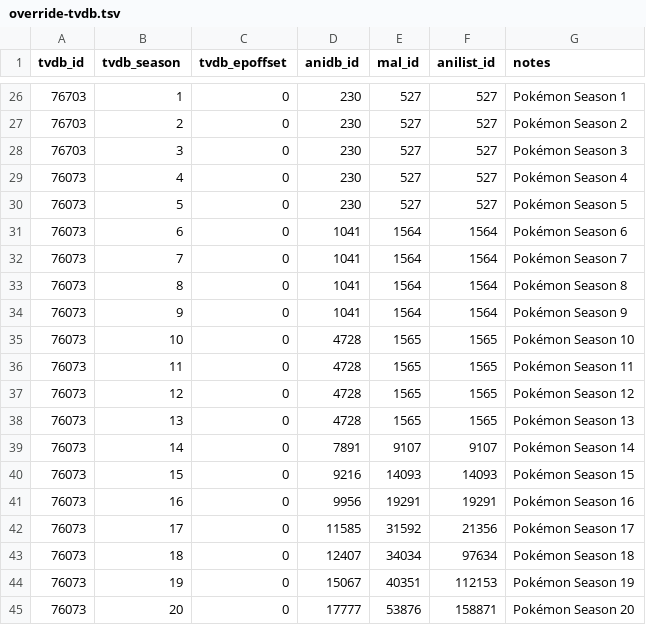
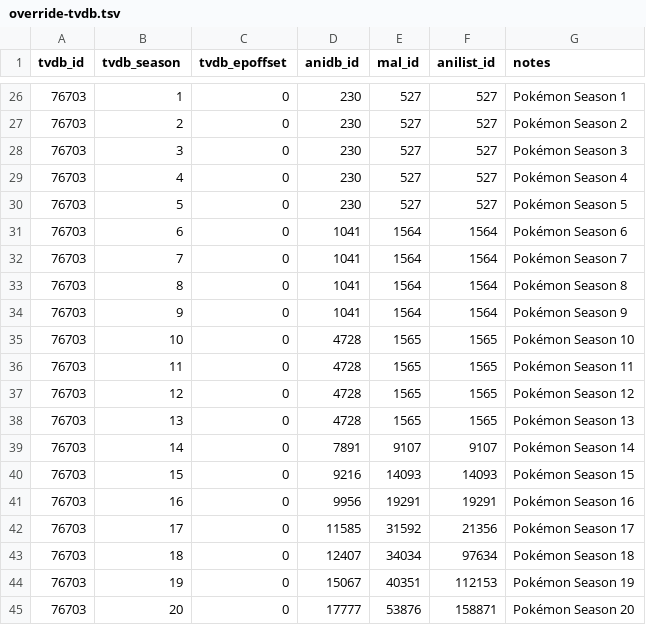
Before and after one commit to Arial-Z/Animes-ID, a TSV file: override/override-tvdb.tsv, drawn as a sheet; only a part is shown, gaps mark what is left out.

Commit message:
Update override-tvdb.tsv
Fix Pokemon tvdb id

```diff
--- a/override/override-tvdb.tsv
+++ b/override/override-tvdb.tsv
@@ -28,18 +28,18 @@ tvdb_id	tvdb_season	tvdb_epoffset	anidb_id	mal_id	anilist_id	notes
 76703	3	0	230	527	527	Pokémon Season 3
-76073	4	0	230	527	527	Pokémon Season 4
-76073	5	0	230	527	527	Pokémon Season 5
-76073	6	0	1041	1564	1564	Pokémon Season 6
-76073	7	0	1041	1564	1564	Pokémon Season 7
-76073	8	0	1041	1564	1564	Pokémon Season 8
-76073	9	0	1041	1564	1564	Pokémon Season 9
-76073	10	0	4728	1565	1565	Pokémon Season 10
-76073	11	0	4728	1565	1565	Pokémon Season 11
-76073	12	0	4728	1565	1565	Pokémon Season 12
-76073	13	0	4728	1565	1565	Pokémon Season 13
-76073	14	0	7891	9107	9107	Pokémon Season 14
-76073	15	0	9216	14093	14093	Pokémon Season 15
-76073	16	0	9956	19291	19291	Pokémon Season 16
-76073	17	0	11585	31592	21356	Pokémon Season 17
-76073	18	0	12407	34034	97634	Pokémon Season 18
-76073	19	0	15067	40351	112153	Pokémon Season 19
-76073	20	0	17777	53876	158871	Pokémon Season 20
+76703	4	0	230	527	527	Pokémon Season 4
+76703	5	0	230	527	527	Pokémon Season 5
+76703	6	0	1041	1564	1564	Pokémon Season 6
+76703	7	0	1041	1564	1564	Pokémon Season 7
+76703	8	0	1041	1564	1564	Pokémon Season 8
+76703	9	0	1041	1564	1564	Pokémon Season 9
+76703	10	0	4728	1565	1565	Pokémon Season 10
+76703	11	0	4728	1565	1565	Pokémon Season 11
+76703	12	0	4728	1565	1565	Pokémon Season 12
+76703	13	0	4728	1565	1565	Pokémon Season 13
+76703	14	0	7891	9107	9107	Pokémon Season 14
+76703	15	0	9216	14093	14093	Pokémon Season 15
+76703	16	0	9956	19291	19291	Pokémon Season 16
+76703	17	0	11585	31592	21356	Pokémon Season 17
+76703	18	0	12407	34034	97634	Pokémon Season 18
+76703	19	0	15067	40351	112153	Pokémon Season 19
+76703	20	0	17777	53876	158871	Pokémon Season 20
```
